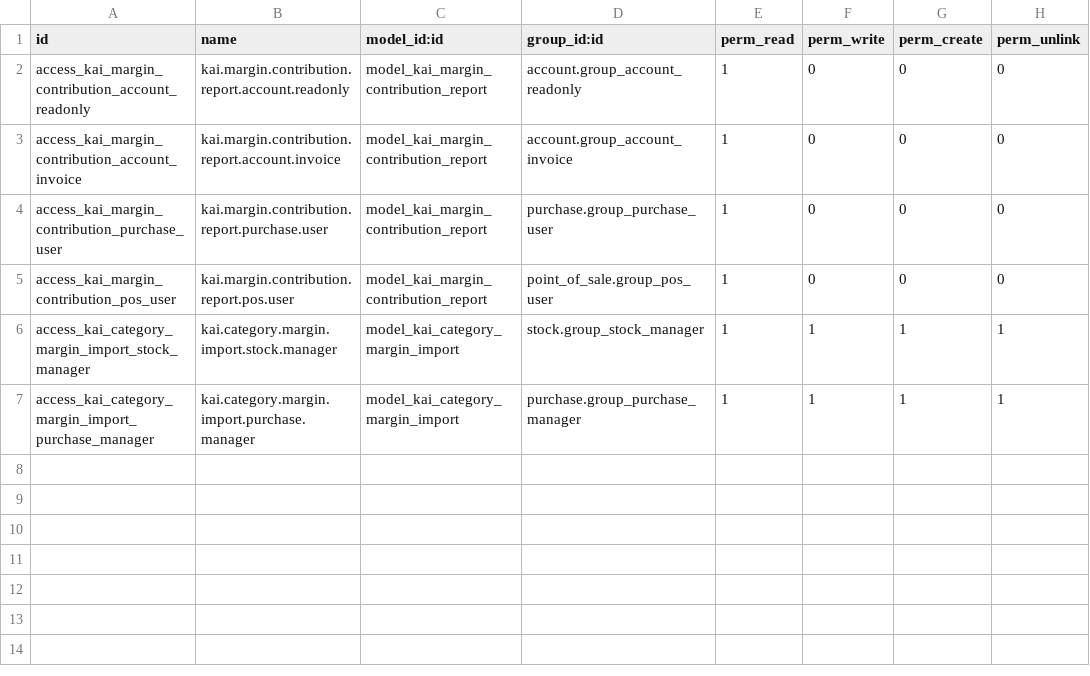
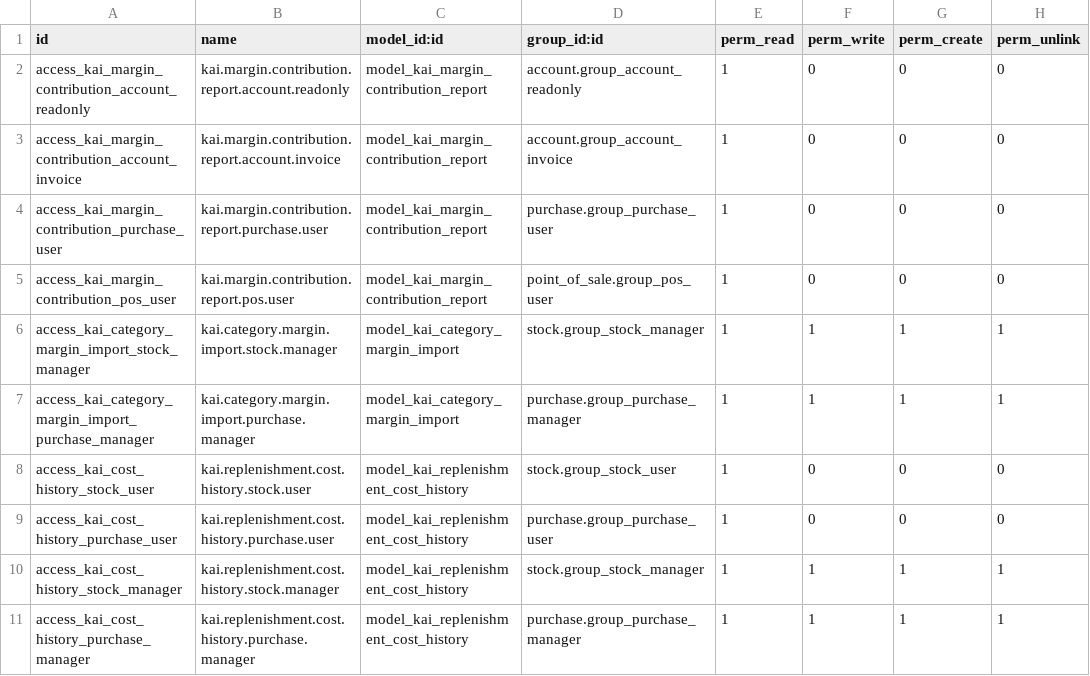
Before and after one commit to jmobiol-kai/compras, a CSV file: kai_replenishment_cost_auto/security/ir.model.access.csv, drawn as a sheet.

```diff
--- a/kai_replenishment_cost_auto/security/ir.model.access.csv
+++ b/kai_replenishment_cost_auto/security/ir.model.access.csv
@@ -7 +7,5 @@ access_kai_category_margin_import_stock_manager,kai.category.margin.import.stock
 access_kai_category_margin_import_purchase_manager,kai.category.margin.import.purchase.manager,model_kai_category_margin_import,purchase.group_purchase_manager,1,1,1,1
+access_kai_cost_history_stock_user,kai.replenishment.cost.history.stock.user,model_kai_replenishment_cost_history,stock.group_stock_user,1,0,0,0
+access_kai_cost_history_purchase_user,kai.replenishment.cost.history.purchase.user,model_kai_replenishment_cost_history,purchase.group_purchase_user,1,0,0,0
+access_kai_cost_history_stock_manager,kai.replenishment.cost.history.stock.manager,model_kai_replenishment_cost_history,stock.group_stock_manager,1,1,1,1
+access_kai_cost_history_purchase_manager,kai.replenishment.cost.history.purchase.manager,model_kai_replenishment_cost_history,purchase.group_purchase_manager,1,1,1,1
```
Also changed, not shown: 12 other files.
